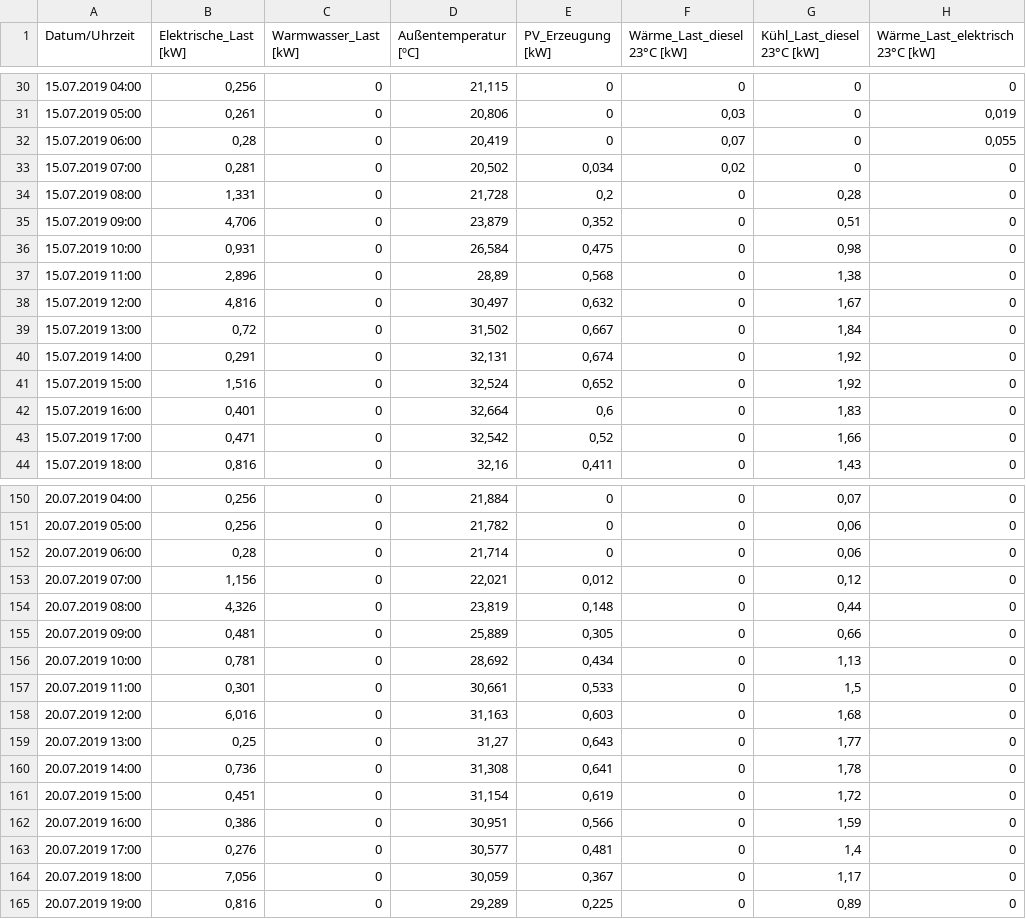
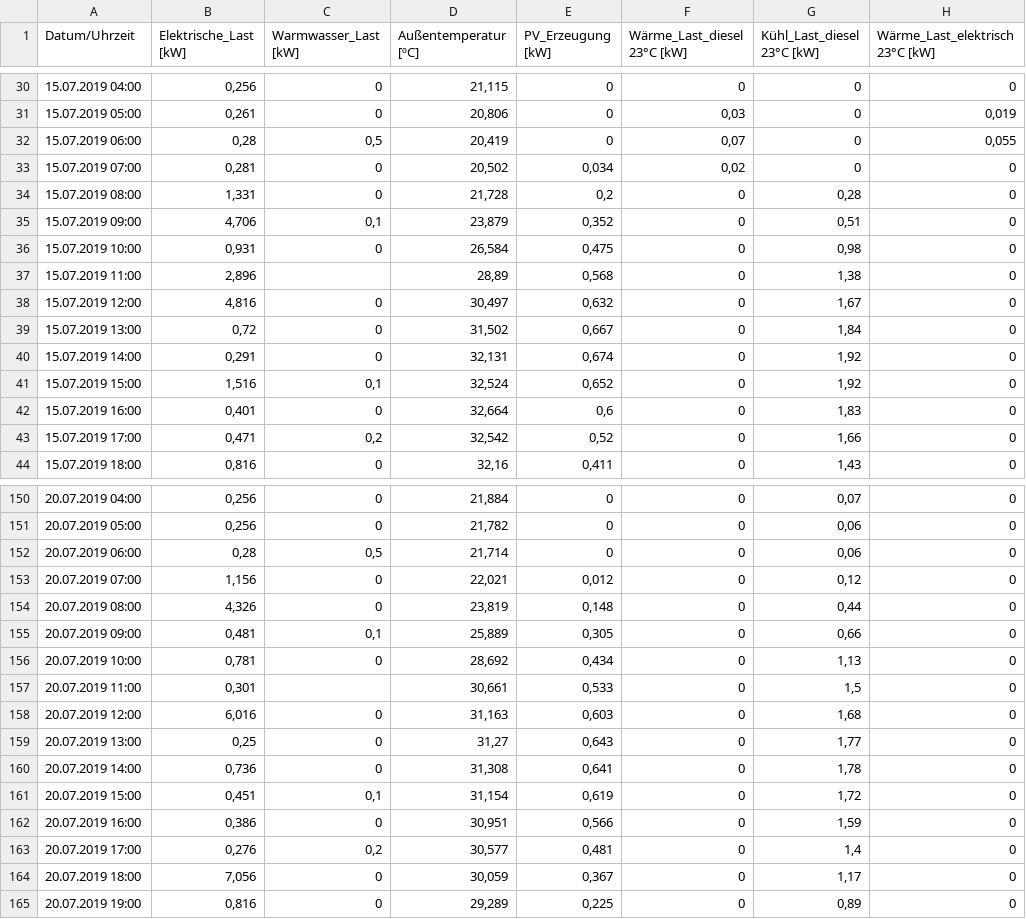
Before and after one commit to HLenn510/Camper_Energiesysteme, a CSV file: Temp_loads_pv_hourly_utf_8.csv, drawn as a sheet; only a part is shown, gaps mark what is left out; the diff covers the shown part only; the diff names each change by its address in the sheet, - before the commit and + after, or states it on an @@ line.

```diff
--- a/Temp_loads_pv_hourly_utf_8.csv
+++ b/Temp_loads_pv_hourly_utf_8.csv
-C32 (Warmwasser_Last [kW]): 0
+C32 (Warmwasser_Last [kW]): 0,5
-C35 (Warmwasser_Last [kW]): 0
+C35 (Warmwasser_Last [kW]): 0,1
-C37 (Warmwasser_Last [kW]): 0
+C37 (Warmwasser_Last [kW]): (empty)
-C41 (Warmwasser_Last [kW]): 0
+C41 (Warmwasser_Last [kW]): 0,1
-C43 (Warmwasser_Last [kW]): 0
+C43 (Warmwasser_Last [kW]): 0,2
-C152 (Warmwasser_Last [kW]): 0
+C152 (Warmwasser_Last [kW]): 0,5
-C155 (Warmwasser_Last [kW]): 0
+C155 (Warmwasser_Last [kW]): 0,1
-C157 (Warmwasser_Last [kW]): 0
+C157 (Warmwasser_Last [kW]): (empty)
-C161 (Warmwasser_Last [kW]): 0
+C161 (Warmwasser_Last [kW]): 0,1
-C163 (Warmwasser_Last [kW]): 0
+C163 (Warmwasser_Last [kW]): 0,2
```
Also changed, not shown: 1 added row and 150 edited cells elsewhere in this file.
